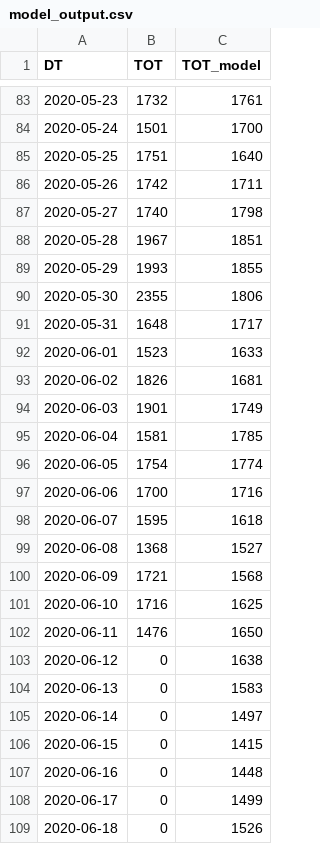
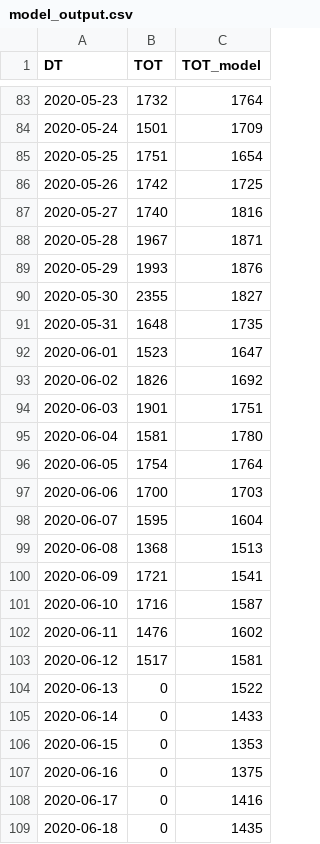
Before and after one commit to A1337CBS/covid19MLPredictor, a CSV file: data/model_output.csv, drawn as a sheet; only a part is shown, gaps mark what is left out; the diff covers the shown part only.

```diff
--- a/data/model_output.csv
+++ b/data/model_output.csv
@@ -83,27 +83,27 @@ DT,TOT,TOT_model
-2020-05-23,1732,1761
-2020-05-24,1501,1700
-2020-05-25,1751,1640
-2020-05-26,1742,1711
-2020-05-27,1740,1798
-2020-05-28,1967,1851
-2020-05-29,1993,1855
-2020-05-30,2355,1806
-2020-05-31,1648,1717
-2020-06-01,1523,1633
-2020-06-02,1826,1681
-2020-06-03,1901,1749
-2020-06-04,1581,1785
-2020-06-05,1754,1774
-2020-06-06,1700,1716
-2020-06-07,1595,1618
-2020-06-08,1368,1527
-2020-06-09,1721,1568
-2020-06-10,1716,1625
-2020-06-11,1476,1650
-2020-06-12,0,1638
-2020-06-13,0,1583
-2020-06-14,0,1497
-2020-06-15,0,1415
-2020-06-16,0,1448
-2020-06-17,0,1499
-2020-06-18,0,1526
+2020-05-23,1732,1764
+2020-05-24,1501,1709
+2020-05-25,1751,1654
+2020-05-26,1742,1725
+2020-05-27,1740,1816
+2020-05-28,1967,1871
+2020-05-29,1993,1876
+2020-05-30,2355,1827
+2020-05-31,1648,1735
+2020-06-01,1523,1647
+2020-06-02,1826,1692
+2020-06-03,1901,1751
+2020-06-04,1581,1780
+2020-06-05,1754,1764
+2020-06-06,1700,1703
+2020-06-07,1595,1604
+2020-06-08,1368,1513
+2020-06-09,1721,1541
+2020-06-10,1716,1587
+2020-06-11,1476,1602
+2020-06-12,1517,1581
+2020-06-13,0,1522
+2020-06-14,0,1433
+2020-06-15,0,1353
+2020-06-16,0,1375
+2020-06-17,0,1416
+2020-06-18,0,1435
```
Also changed, not shown: 1 added row and 55 edited cells elsewhere in this file, 3 other files.
